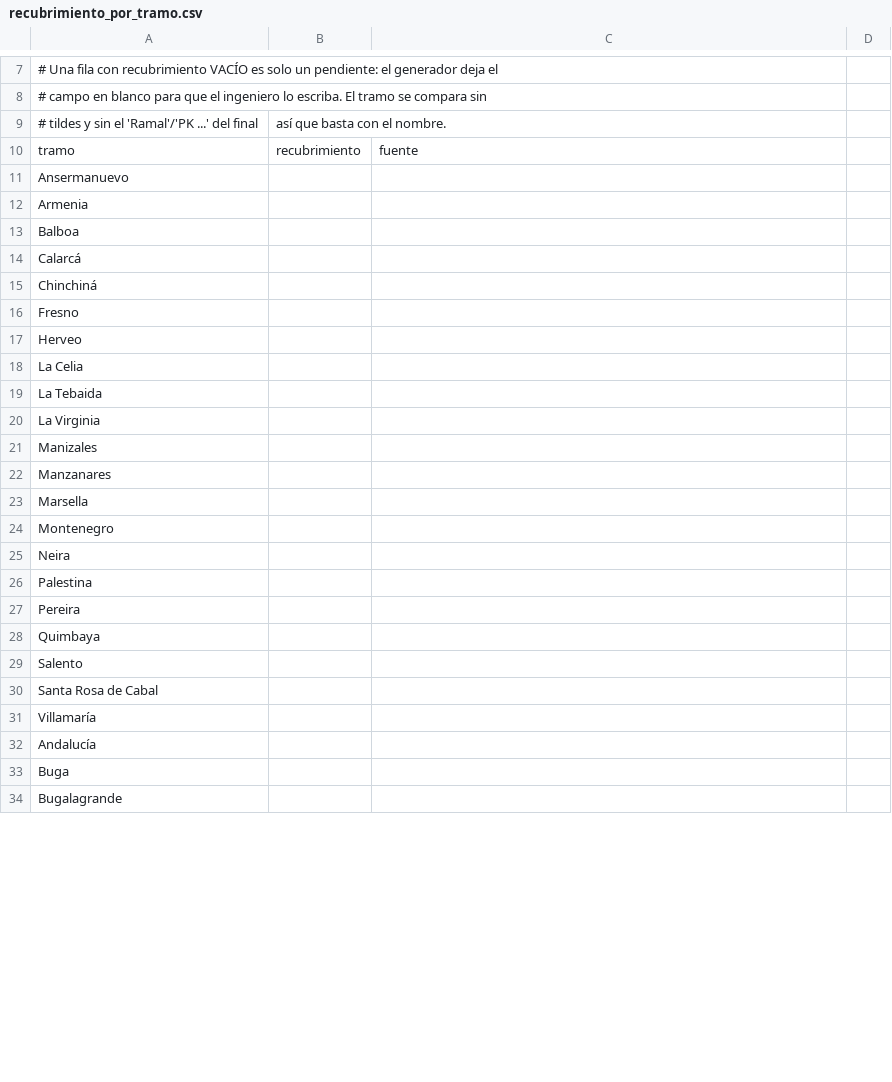
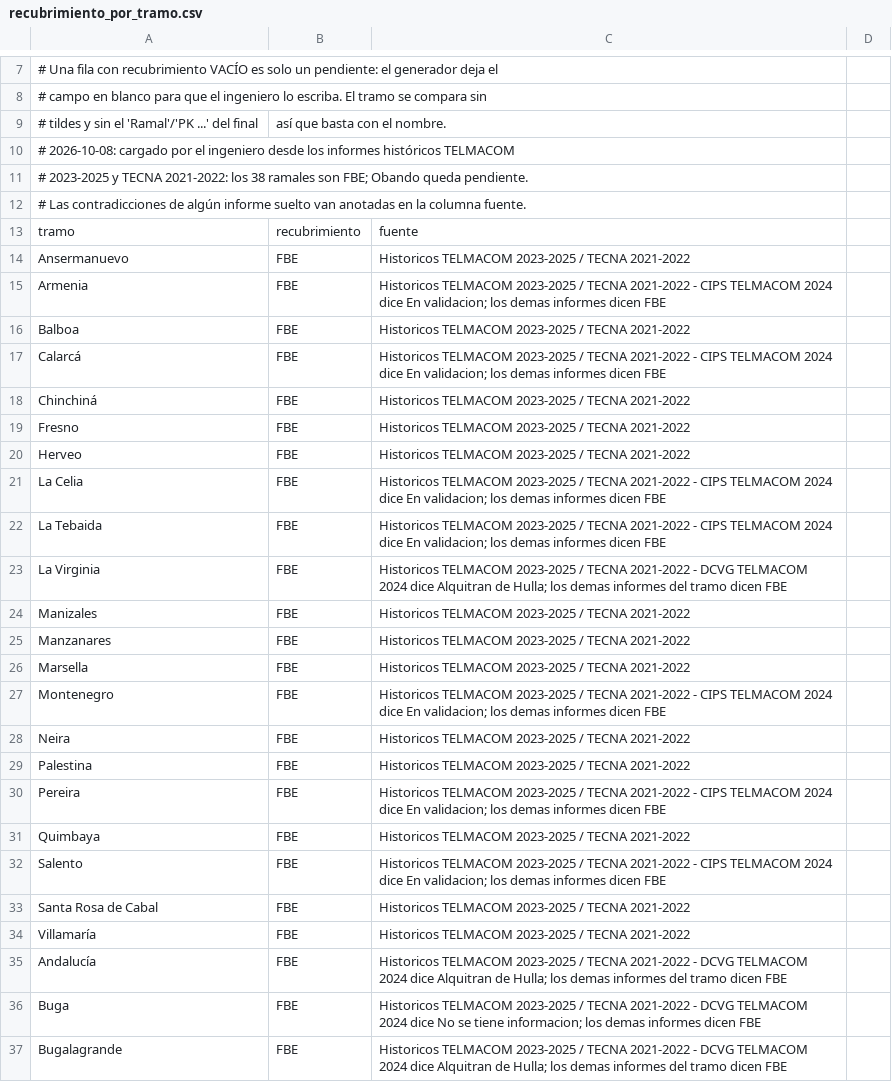
Before and after one commit to pablorivera6/reportes-tgi, a CSV file: recubrimiento_por_tramo.csv, drawn as a sheet; only a part is shown, gaps mark what is left out; the diff covers the shown part only.

```diff
--- a/recubrimiento_por_tramo.csv
+++ b/recubrimiento_por_tramo.csv
@@ -9,26 +9,29 @@
 # tildes y sin el 'Ramal'/'PK ...' del final, así que basta con el nombre.
+# 2026-10-08: cargado por el ingeniero desde los informes históricos TELMACOM
+# 2023-2025 y TECNA 2021-2022: los 38 ramales son FBE; Obando queda pendiente.
+# Las contradicciones de algún informe suelto van anotadas en la columna fuente.
 tramo,recubrimiento,fuente
-Ansermanuevo,,
-Armenia,,
-Balboa,,
-Calarcá,,
-Chinchiná,,
-Fresno,,
-Herveo,,
-La Celia,,
-La Tebaida,,
-La Virginia,,
-Manizales,,
-Manzanares,,
-Marsella,,
-Montenegro,,
-Neira,,
-Palestina,,
-Pereira,,
-Quimbaya,,
-Salento,,
-Santa Rosa de Cabal,,
-Villamaría,,
-Andalucía,,
-Buga,,
-Bugalagrande,,
+Ansermanuevo,FBE,Historicos TELMACOM 2023-2025 / TECNA 2021-2022
+Armenia,FBE,Historicos TELMACOM 2023-2025 / TECNA 2021-2022 - CIPS TELMACOM 2024 dice En validacion; los demas informes dicen FBE
+Balboa,FBE,Historicos TELMACOM 2023-2025 / TECNA 2021-2022
+Calarcá,FBE,Historicos TELMACOM 2023-2025 / TECNA 2021-2022 - CIPS TELMACOM 2024 dice En validacion; los demas informes dicen FBE
+Chinchiná,FBE,Historicos TELMACOM 2023-2025 / TECNA 2021-2022
+Fresno,FBE,Historicos TELMACOM 2023-2025 / TECNA 2021-2022
+Herveo,FBE,Historicos TELMACOM 2023-2025 / TECNA 2021-2022
+La Celia,FBE,Historicos TELMACOM 2023-2025 / TECNA 2021-2022 - CIPS TELMACOM 2024 dice En validacion; los demas informes dicen FBE
+La Tebaida,FBE,Historicos TELMACOM 2023-2025 / TECNA 2021-2022 - CIPS TELMACOM 2024 dice En validacion; los demas informes dicen FBE
+La Virginia,FBE,Historicos TELMACOM 2023-2025 / TECNA 2021-2022 - DCVG TELMACOM 2024 dice Alquitran de Hulla; los demas informes del tramo dicen FBE
+Manizales,FBE,Historicos TELMACOM 2023-2025 / TECNA 2021-2022
+Manzanares,FBE,Historicos TELMACOM 2023-2025 / TECNA 2021-2022
+Marsella,FBE,Historicos TELMACOM 2023-2025 / TECNA 2021-2022
+Montenegro,FBE,Historicos TELMACOM 2023-2025 / TECNA 2021-2022 - CIPS TELMACOM 2024 dice En validacion; los demas informes dicen FBE
+Neira,FBE,Historicos TELMACOM 2023-2025 / TECNA 2021-2022
+Palestina,FBE,Historicos TELMACOM 2023-2025 / TECNA 2021-2022
+Pereira,FBE,Historicos TELMACOM 2023-2025 / TECNA 2021-2022 - CIPS TELMACOM 2024 dice En validacion; los demas informes dicen FBE
+Quimbaya,FBE,Historicos TELMACOM 2023-2025 / TECNA 2021-2022
+Salento,FBE,Historicos TELMACOM 2023-2025 / TECNA 2021-2022 - CIPS TELMACOM 2024 dice En validacion; los demas informes dicen FBE
+Santa Rosa de Cabal,FBE,Historicos TELMACOM 2023-2025 / TECNA 2021-2022
+Villamaría,FBE,Historicos TELMACOM 2023-2025 / TECNA 2021-2022
+Andalucía,FBE,Historicos TELMACOM 2023-2025 / TECNA 2021-2022 - DCVG TELMACOM 2024 dice Alquitran de Hulla; los demas informes del tramo dicen FBE
+Buga,FBE,Historicos TELMACOM 2023-2025 / TECNA 2021-2022 - DCVG TELMACOM 2024 dice No se tiene informacion; los demas informes dicen FBE
+Bugalagrande,FBE,Historicos TELMACOM 2023-2025 / TECNA 2021-2022 - DCVG TELMACOM 2024 dice Alquitran de Hulla; los demas informes del tramo dicen FBE
```
Also changed, not shown: 29 edited cells elsewhere in this file, 3 other files.
